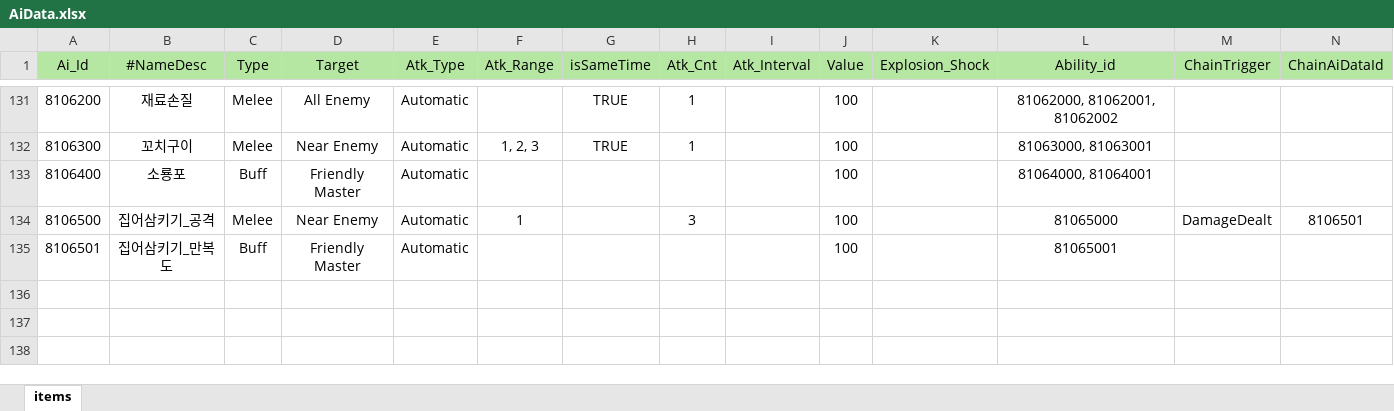
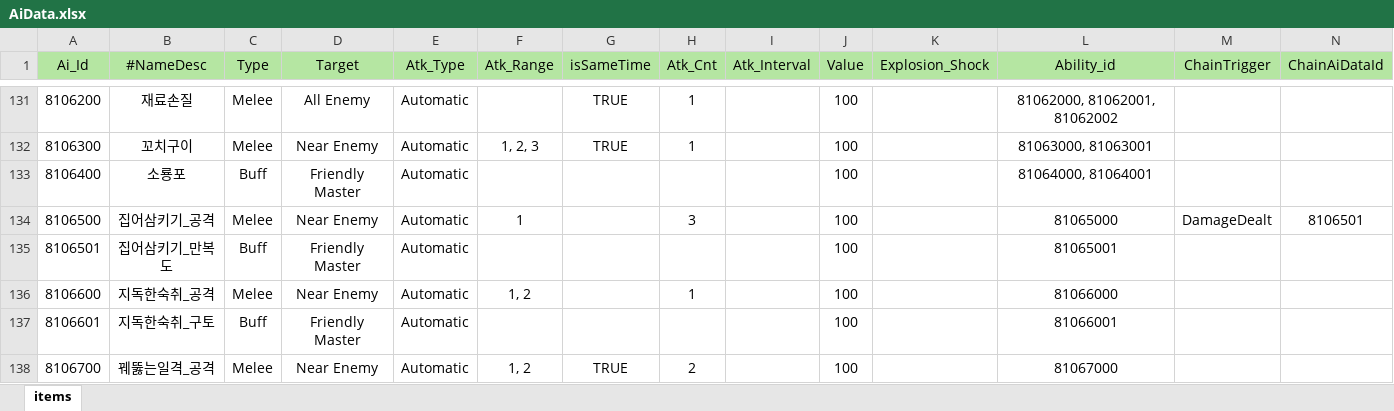
Before and after one commit to Milkbboy/repo, an Excel workbook: Assets/ERang/Excels/AiData.xlsx, sheet items, drawn as a sheet; only a part is shown, gaps mark what is left out; values as stored, in another font and other column widths than the file's, no borders; the diff names each change by its address in the sheet, - before the commit and + after, or states it on an @@ line.

```diff
--- a/Assets/ERang/Excels/AiData.xlsx (sheet items)
+++ b/Assets/ERang/Excels/AiData.xlsx (sheet items)
+row 136: 8106600 | 지독한숙취_공격 | Melee | Near Enemy | Automatic | 1, 2 |  | 1 |  | 100 |  | 81066000
+row 137: 8106601 | 지독한숙취_구토 | Buff | Friendly Master | Automatic |  |  |  |  | 100 |  | 81066001
+row 138: 8106700 | 꿰뚫는일격_공격 | Melee | Near Enemy | Automatic | 1, 2 | TRUE | 2 |  | 100 |  | 81067000
```
Also changed, not shown: Assets/ERang/Excels/AbilityData.xlsx, Assets/ERang/Excels/AiGroupData.xlsx, 11 other files.
